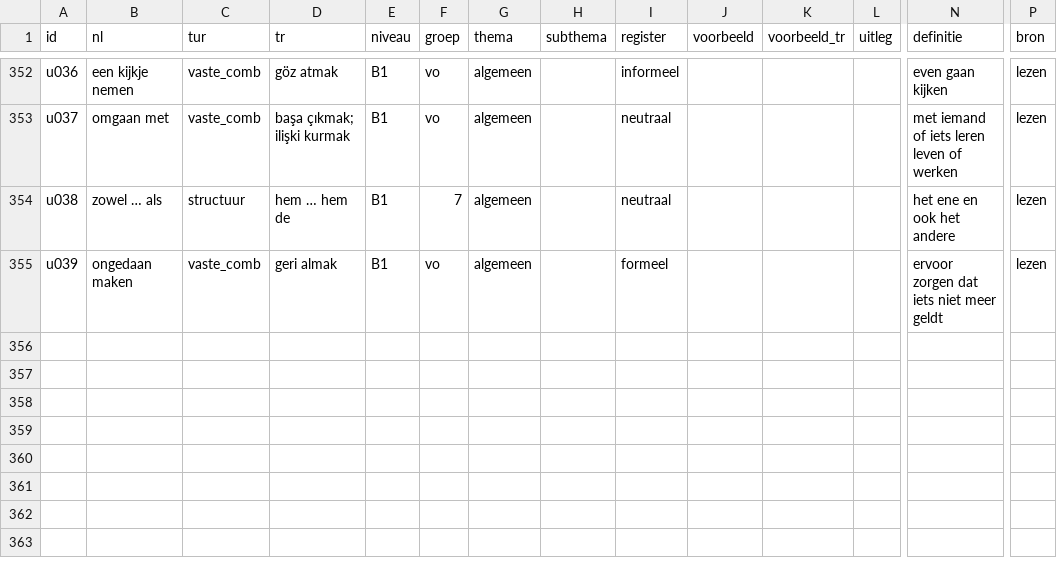
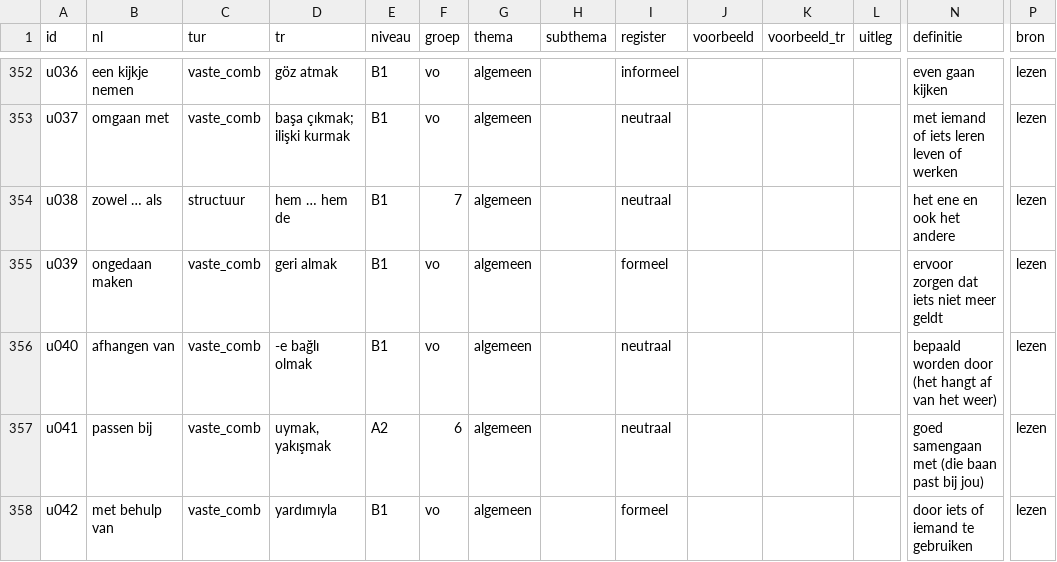
Before and after one commit to zokcuoglu/nl-oefenbank, a CSV file: scripts/content/uitdrukkingen.csv, drawn as a sheet; only a part is shown, gaps mark what is left out; rows hold the shown columns only; the diff names each change by its address in the sheet, - before the commit and + after, or states it on an @@ line.

```diff
--- a/scripts/content/uitdrukkingen.csv
+++ b/scripts/content/uitdrukkingen.csv
+row 356: u040 | afhangen van | vaste_comb | -e bağlı olmak | B1 | vo | algemeen |  | neutraal |  |  |  | bepaald worden door (het hangt af van het weer) | lezen
+row 357: u041 | passen bij | vaste_comb | uymak, yakışmak | A2 | 6 | algemeen |  | neutraal |  |  |  | goed samengaan met (die baan past bij jou) | lezen
+row 358: u042 | met behulp van | vaste_comb | yardımıyla | B1 | vo | algemeen |  | formeel |  |  |  | door iets of iemand te gebruiken | lezen
```
Also changed, not shown: 12 other files.
